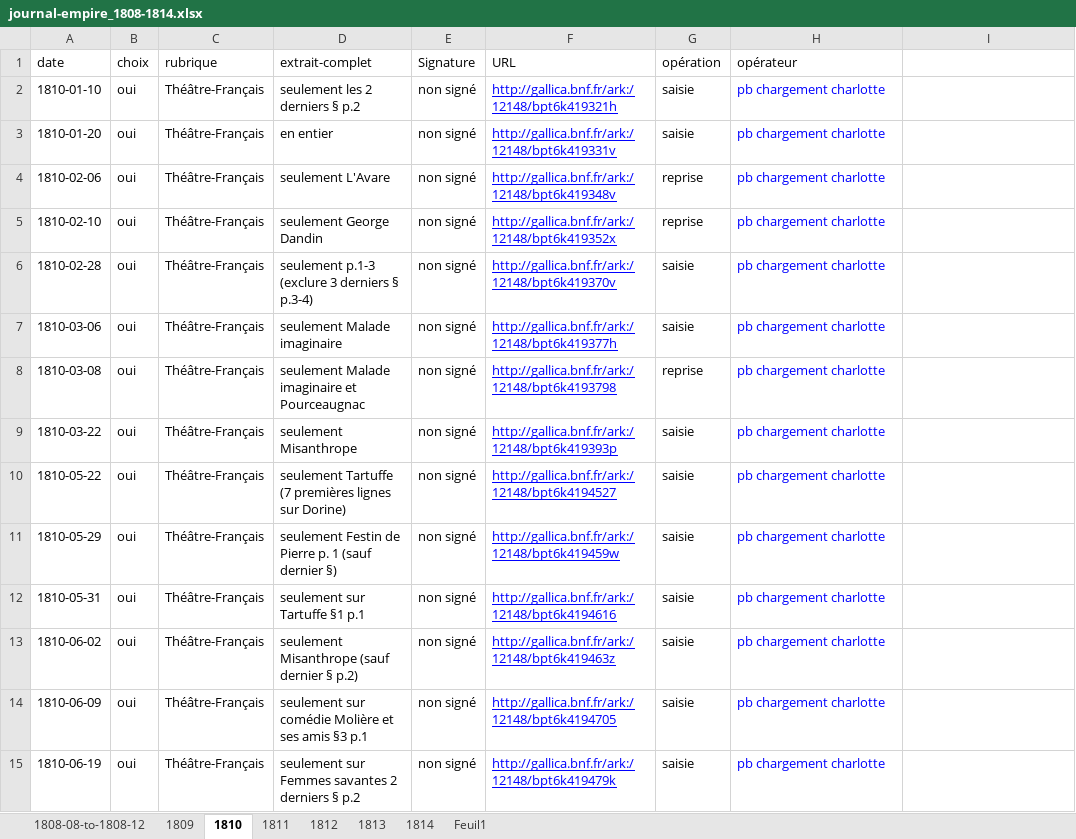
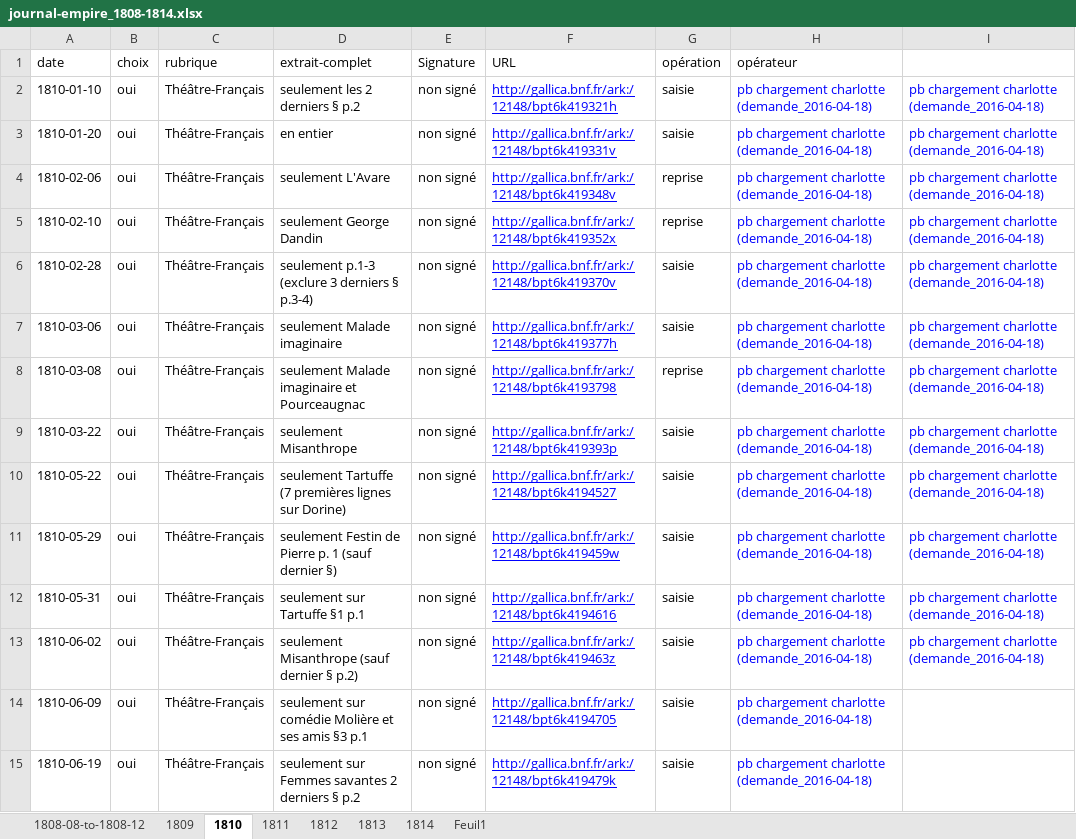
Before and after one commit to OBVIL/moliere, an Excel workbook: jdd/journal-empire_1808-1814.xlsx, sheet 1810, drawn as a sheet; only a part is shown; values as stored, in another font and other column widths than the file's, no borders; the diff covers the shown part only; the diff names each change by its address in the sheet, - before the commit and + after, or states it on an @@ line.

```diff
--- a/jdd/journal-empire_1808-1814.xlsx (sheet 1810)
+++ b/jdd/journal-empire_1808-1814.xlsx (sheet 1810)
-H2:H15 (opérateur): pb chargement charlotte
+H2:H15 (opérateur): pb chargement charlotte (demande_2016-04-18)
-I2:I13: (empty)
+I2:I13: pb chargement charlotte (demande_2016-04-18)
```
Also changed, not shown: 22 edited cells elsewhere in this sheet, sheet 1813, sheet 1812, sheet 1811, sheet 1808-08-to-1808-12, sheet 1809.
